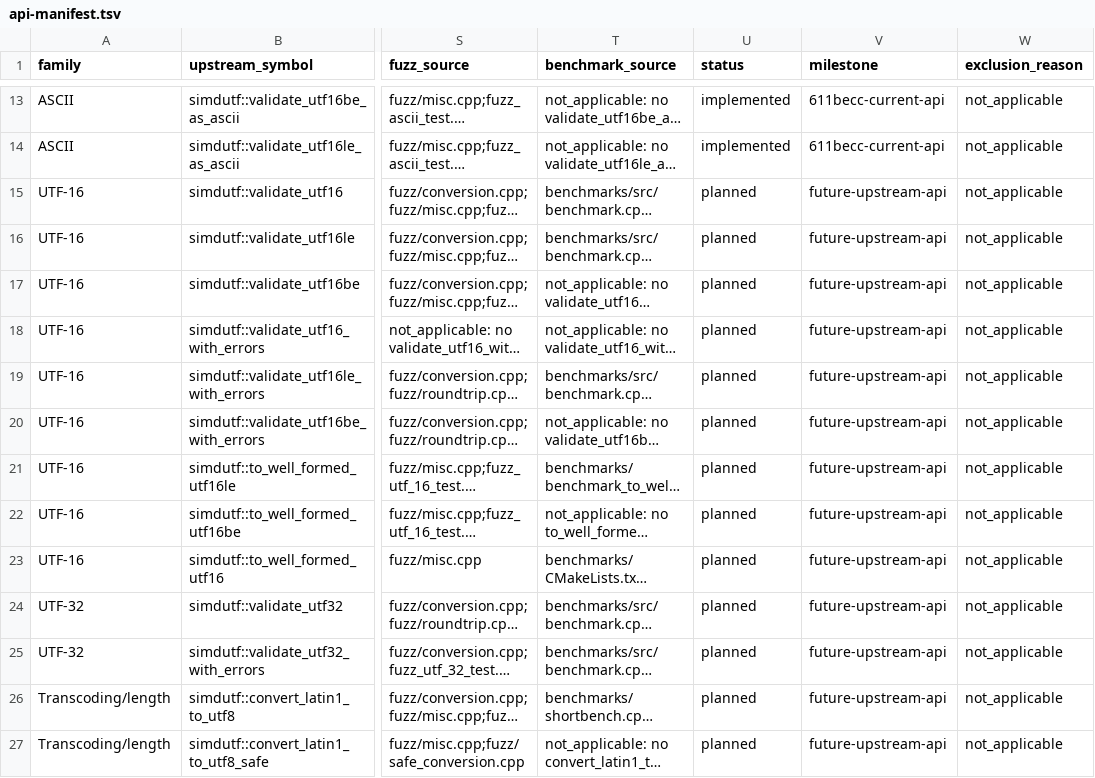
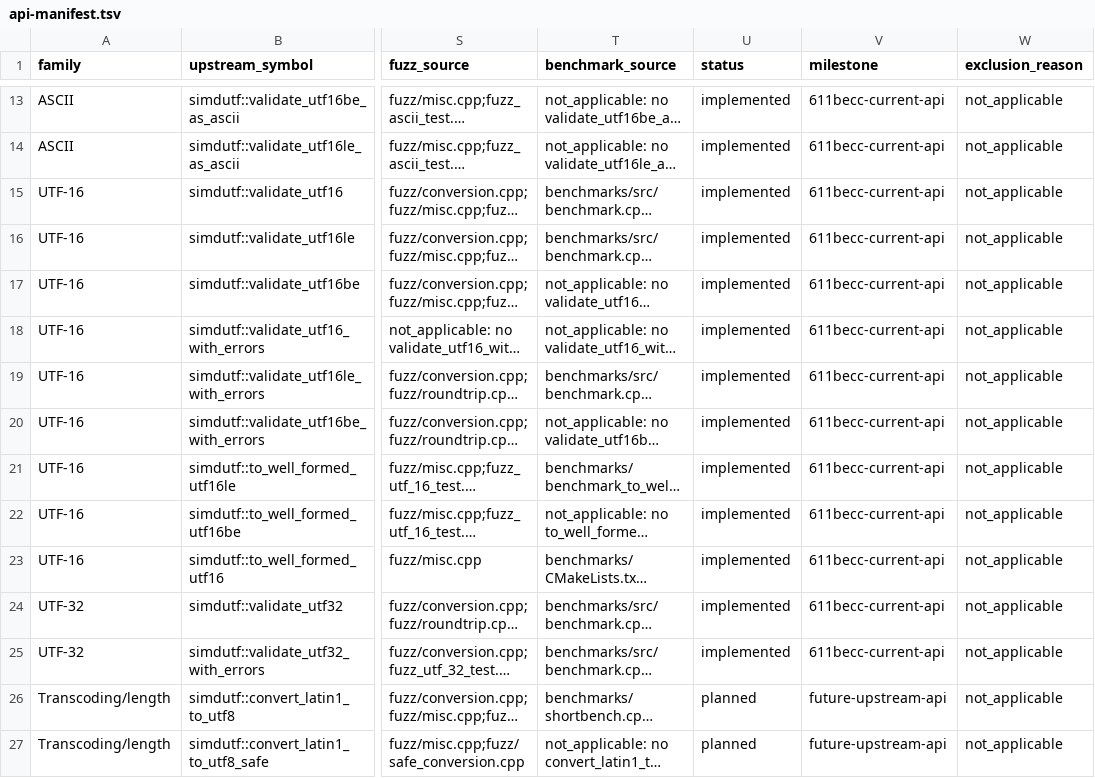
Before and after one commit to zchee/go-simdutf, a TSV file: docs/porting/api-manifest.tsv, drawn as a sheet; only a part is shown, gaps mark what is left out; long unchanged cells end in …; the diff names each change by its address in the sheet, - before the commit and + after, or states it on an @@ line.

Commit message:
simdutf: add UTF-16 and UTF-32 validation family
Co-authored-by: grokkybara[bot] <304785771+grokkybara[bot]@users.noreply.github.com>

```diff
--- a/docs/porting/api-manifest.tsv
+++ b/docs/porting/api-manifest.tsv
-U15:U25 (status): planned
+U15:U25 (status): implemented
-V15:V25 (milestone): future-upstream-api
+V15:V25 (milestone): 611becc-current-api
```
Also changed, not shown: docs/porting/simdutf-port-v1/generated/authority-v1.tsv, docs/porting/simdutf-port-v1/generated/frozen-inputs-v1.tsv, 32 other files.
